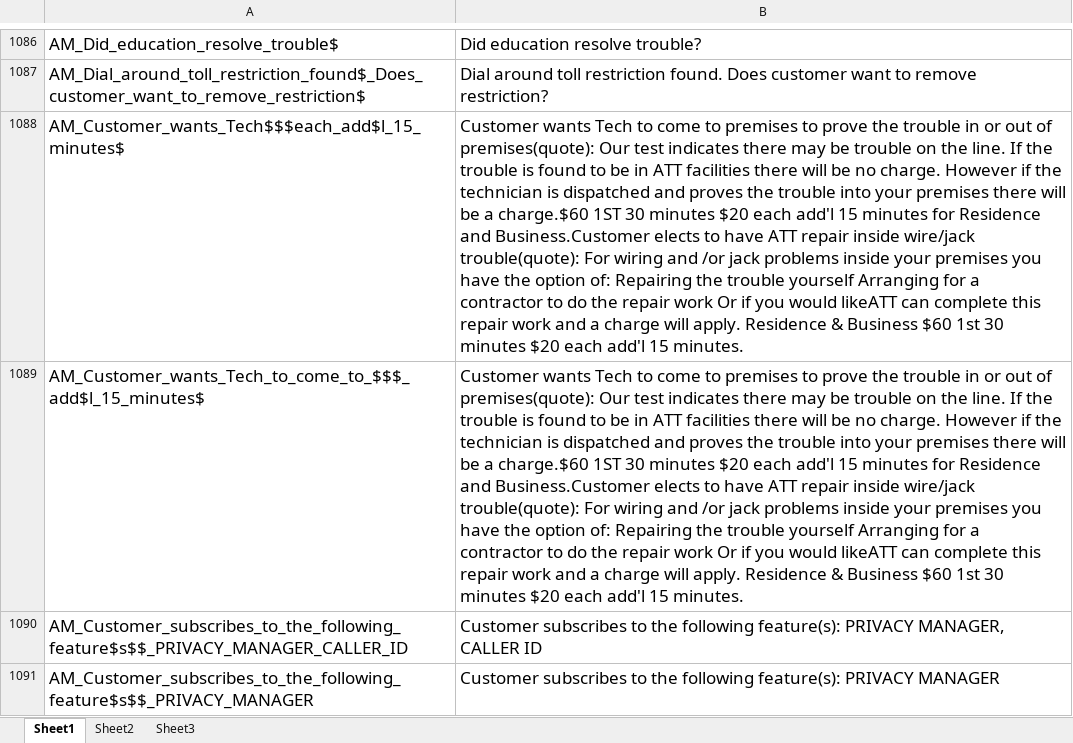
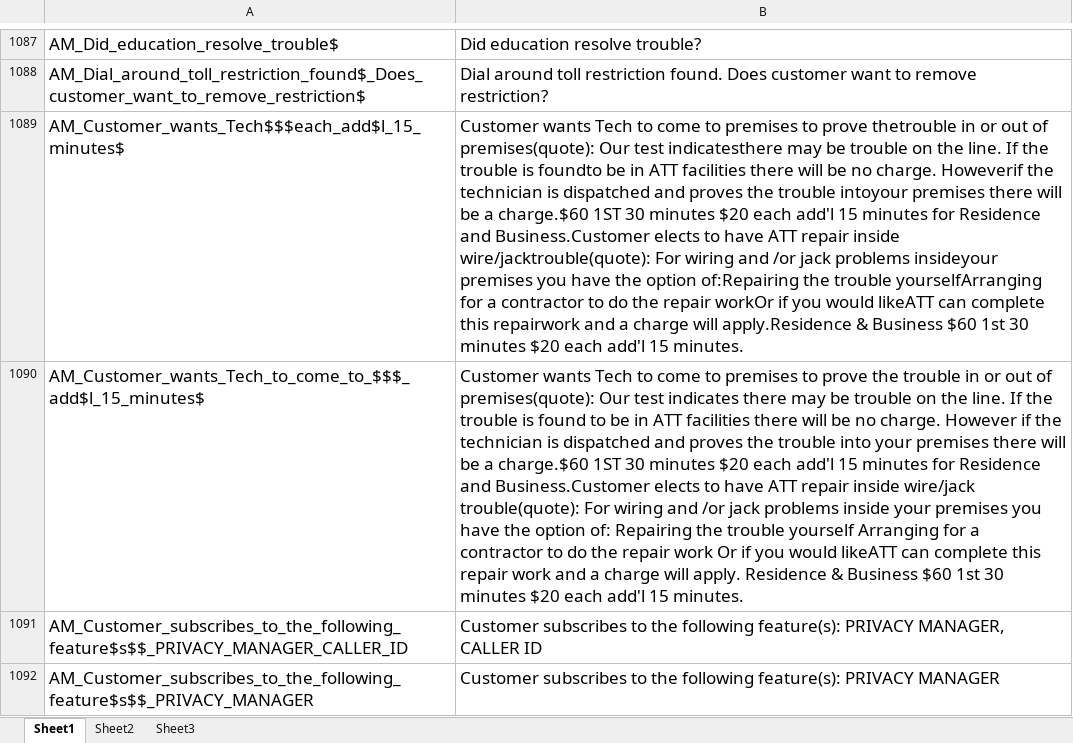
Before and after one commit to yulei1983/Selenium_For_Ntel, an Excel workbook: yulei_Java_demo/com.webntel/src/Object_Repository/CheckPointsList.xlsx, sheet Sheet1, drawn as a sheet; only a part is shown, gaps mark what is left out; values as stored, in another font and other column widths than the file's, no borders; addresses are those after the commit; the diff covers the shown part only; the diff names each change by its address in the sheet, - before the commit and + after, or states it on an @@ line.

```diff
--- a/yulei_Java_demo/com.webntel/src/Object_Repository/CheckPointsList.xlsx (sheet Sheet1)
+++ b/yulei_Java_demo/com.webntel/src/Object_Repository/CheckPointsList.xlsx (sheet Sheet1)
-B1089: …to prove the trouble in or out of premises(quote): Our test indicates there may be trouble on the line. If the trouble is found to be in ATT facilities there will be no charge. However if the technician is dispatched and proves the trouble into your premises there will be a charge.$60 1ST 30 minutes $20 each add'l 15 minutes for Residence and Business.Customer elects to have ATT repair inside wire/jack trouble(quote): For wiring and /or jack problems inside your premises you have the option of: Repairing the trouble yourself Arranging for a contractor to do the repair work Or if you would likeATT can complete this repair work and a charge will apply. Residence & Business…
+B1089: …to prove thetrouble in or out of premises(quote): Our test indicatesthere may be trouble on the line. If the trouble is foundto be in ATT facilities there will be no charge. Howeverif the technician is dispatched and proves the trouble intoyour premises there will be a charge.$60 1ST 30 minutes $20 each add'l 15 minutes for Residence and Business.Customer elects to have ATT repair inside wire/jacktrouble(quote): For wiring and /or jack problems insideyour premises you have the option of:Repairing the trouble yourselfArranging for a contractor to do the repair workOr if you would likeATT can complete this repairwork and a charge will apply.Residence & Business…
```
Also changed, not shown: 4 added rows and 4 edited cells elsewhere in this sheet, yulei_Java_demo/com.webntel/bin/Object_Repository/CheckPointsList.xlsx, 15 other files.
